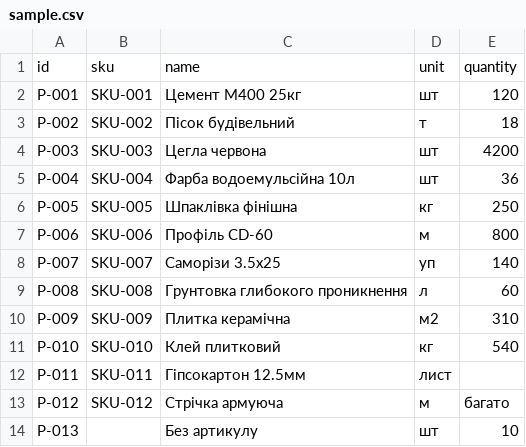
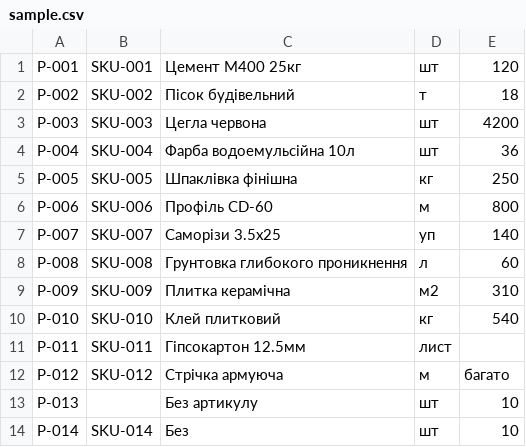
Before and after one commit to Krypton867/CrossApp, a CSV file: data/sample.csv, drawn as a sheet.

```diff
--- a/data/sample.csv
+++ b/data/sample.csv
@@ -1,2 +1 @@
-id;sku;name;unit;quantity
 P-001;SKU-001;Цемент М400 25кг;шт;120
@@ -14 +13,2 @@ P-012;SKU-012;Стрічка армуюча;м;багато
 P-013;;Без артикулу;шт;10
+P-014;SKU-014;Без;шт;10
```
Also changed, not shown: 13 other files.
